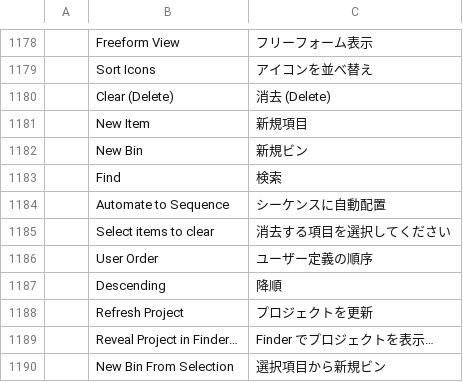
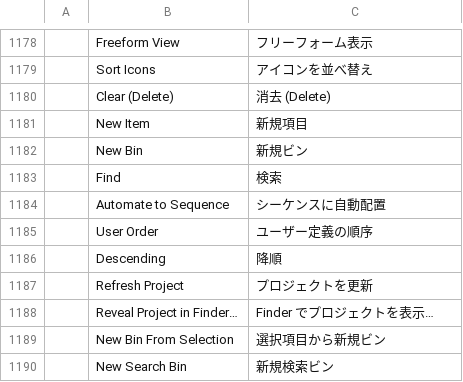
Before and after one commit to CC-David-CC/filmcraft, a TSV file: crates/ui-egui/src/i18n/ja.tsv, drawn as a sheet; only a part is shown, gaps mark what is left out; the shorter side is filled out with more unchanged rows; the diff names each change by its address in the sheet, - before the commit and + after, or states it on an @@ line.

```diff
--- a/crates/ui-egui/src/i18n/ja.tsv
+++ b/crates/ui-egui/src/i18n/ja.tsv
-row 1185:  | Select items to clear | 消去する項目を選択してください
```
Also changed, not shown: crates/ui-egui/src/i18n/es.tsv, crates/ui-egui/src/i18n/fr.tsv, 7 other files.
